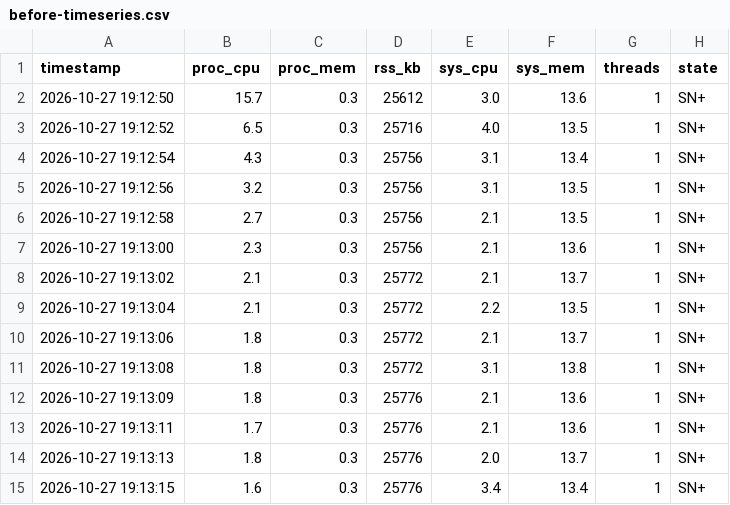
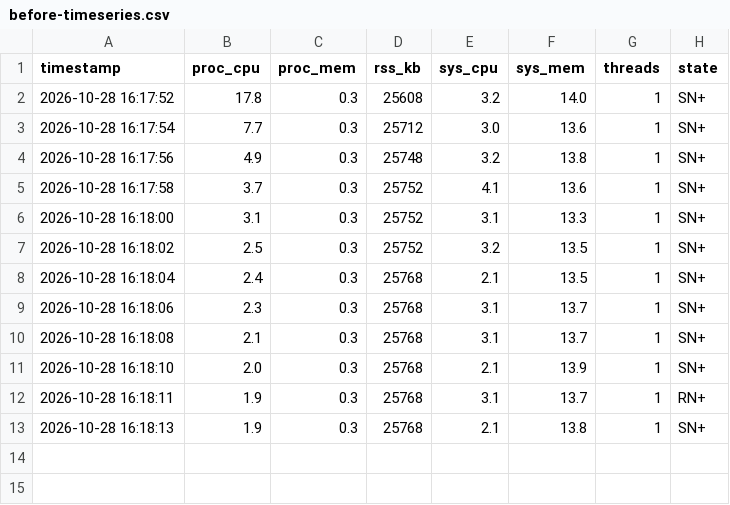
Before and after one commit to 0802222/Codyssey-B1-2, a CSV file: evidence/cpu/before-timeseries.csv, drawn as a sheet.

```diff
--- a/evidence/cpu/before-timeseries.csv
+++ b/evidence/cpu/before-timeseries.csv
@@ -1,15 +1,13 @@
 timestamp,proc_cpu,proc_mem,rss_kb,sys_cpu,sys_mem,threads,state
-2026-10-27 19:12:50,15.7,0.3,25612,3.0,13.6,1,SN+
-2026-10-27 19:12:52,6.5,0.3,25716,4.0,13.5,1,SN+
-2026-10-27 19:12:54,4.3,0.3,25756,3.1,13.4,1,SN+
-2026-10-27 19:12:56,3.2,0.3,25756,3.1,13.5,1,SN+
-2026-10-27 19:12:58,2.7,0.3,25756,2.1,13.5,1,SN+
-2026-10-27 19:13:00,2.3,0.3,25756,2.1,13.6,1,SN+
-2026-10-27 19:13:02,2.1,0.3,25772,2.1,13.7,1,SN+
-2026-10-27 19:13:04,2.1,0.3,25772,2.2,13.5,1,SN+
-2026-10-27 19:13:06,1.8,0.3,25772,2.1,13.7,1,SN+
-2026-10-27 19:13:08,1.8,0.3,25772,3.1,13.8,1,SN+
-2026-10-27 19:13:09,1.8,0.3,25776,2.1,13.6,1,SN+
-2026-10-27 19:13:11,1.7,0.3,25776,2.1,13.6,1,SN+
-2026-10-27 19:13:13,1.8,0.3,25776,2.0,13.7,1,SN+
-2026-10-27 19:13:15,1.6,0.3,25776,3.4,13.4,1,SN+
+2026-10-28 16:17:52,17.8,0.3,25608,3.2,14.0,1,SN+
+2026-10-28 16:17:54,7.7,0.3,25712,3.0,13.6,1,SN+
+2026-10-28 16:17:56,4.9,0.3,25748,3.2,13.8,1,SN+
+2026-10-28 16:17:58,3.7,0.3,25752,4.1,13.6,1,SN+
+2026-10-28 16:18:00,3.1,0.3,25752,3.1,13.3,1,SN+
+2026-10-28 16:18:02,2.5,0.3,25752,3.2,13.5,1,SN+
+2026-10-28 16:18:04,2.4,0.3,25768,2.1,13.5,1,SN+
+2026-10-28 16:18:06,2.3,0.3,25768,3.1,13.7,1,SN+
+2026-10-28 16:18:08,2.1,0.3,25768,3.1,13.7,1,SN+
+2026-10-28 16:18:10,2.0,0.3,25768,2.1,13.9,1,SN+
+2026-10-28 16:18:11,1.9,0.3,25768,3.1,13.7,1,RN+
+2026-10-28 16:18:13,1.9,0.3,25768,2.1,13.8,1,SN+
```
Also changed, not shown: evidence/cpu/after-timeseries.csv, evidence/deadlock/after-timeseries.csv, 57 other files.
